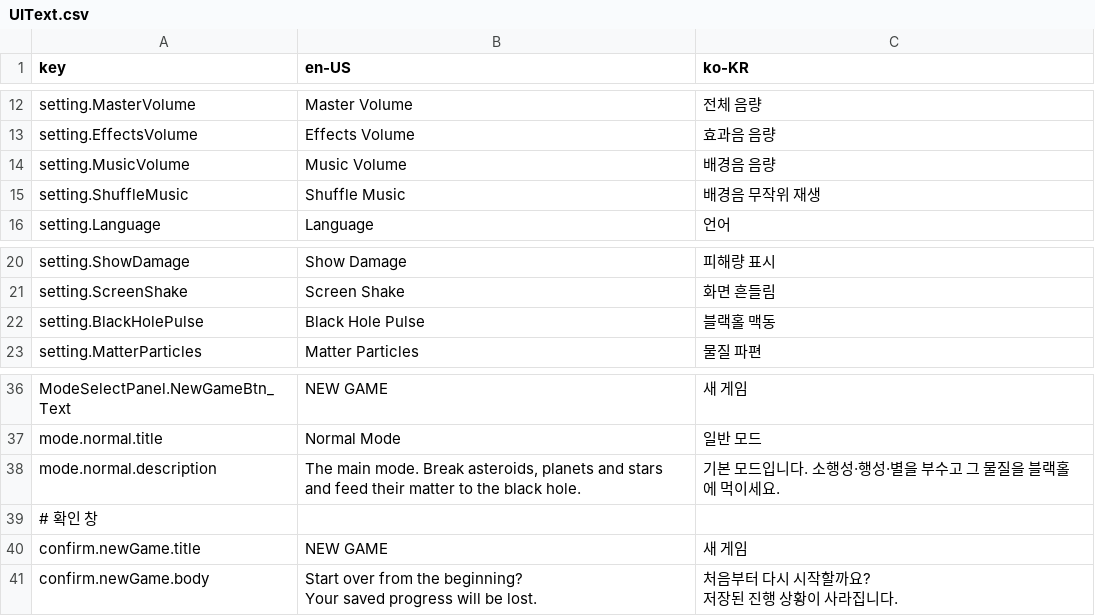
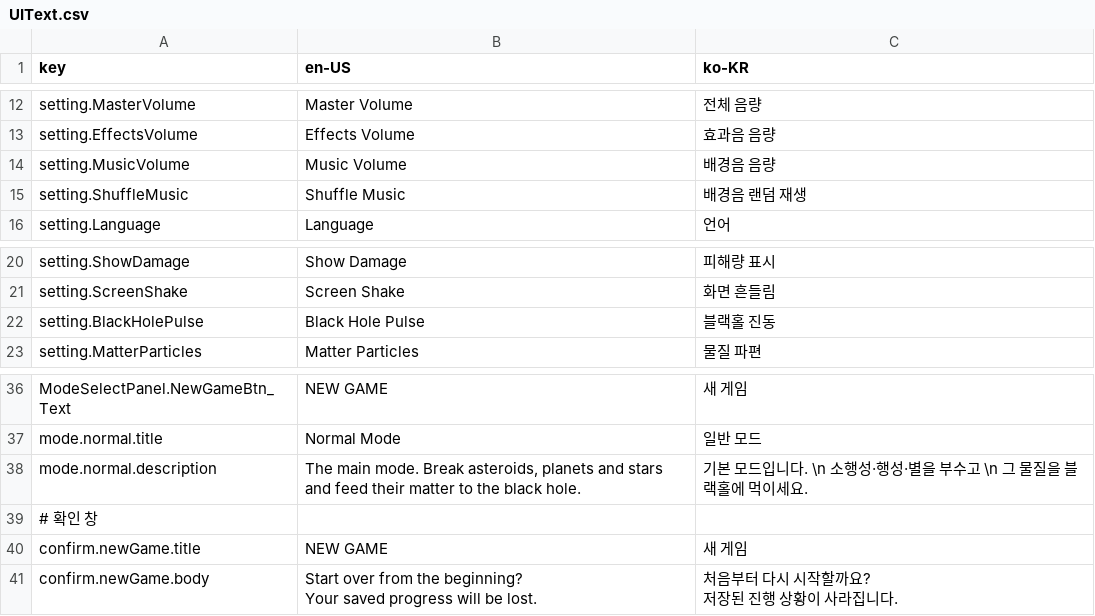
Before and after one commit to 123456789qwaszx/Feed-A-Blackhole-Client, a CSV file: Assets/Data/Localization/UIText.csv, drawn as a sheet; only a part is shown, gaps mark what is left out.

Commit message:
[Update] UI 번역 수정

```diff
--- a/Assets/Data/Localization/UIText.csv
+++ b/Assets/Data/Localization/UIText.csv
@@ -14,3 +14,3 @@ setting.EffectsVolume,Effects Volume,효과음 음량
 setting.MusicVolume,Music Volume,배경음 음량
-setting.ShuffleMusic,Shuffle Music,배경음 무작위 재생
+setting.ShuffleMusic,Shuffle Music,배경음 랜덤 재생
 setting.Language,Language,언어
@@ -21,3 +21,3 @@ setting.ShowDamage,Show Damage,피해량 표시
 setting.ScreenShake,Screen Shake,화면 흔들림
-setting.BlackHolePulse,Black Hole Pulse,블랙홀 맥동
+setting.BlackHolePulse,Black Hole Pulse,블랙홀 진동
 setting.MatterParticles,Matter Particles,물질 파편
@@ -37,3 +37,3 @@ ModeSelectPanel.NewGameBtn_Text,NEW GAME,새 게임
 mode.normal.title,Normal Mode,일반 모드
-mode.normal.description,"The main mode. Break asteroids, planets and stars and feed their matter to the black hole.",기본 모드입니다. 소행성·행성·별을 부수고 그 물질을 블랙홀에 먹이세요.
+mode.normal.description,"The main mode. Break asteroids, planets and stars and feed their matter to the black hole.",기본 모드입니다. \n 소행성·행성·별을 부수고 \n 그 물질을 블랙홀에 먹이세요.
 # 확인 창
```
